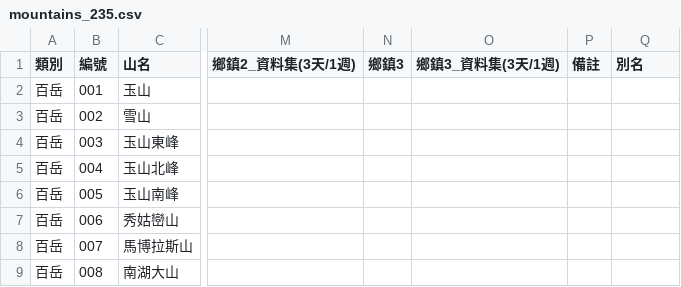
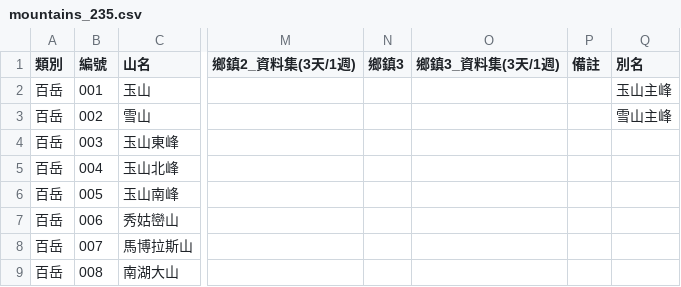
Before and after one commit to GC-tw/kantian, a CSV file: data/mountains_235.csv, drawn as a sheet; only a part is shown, gaps mark what is left out; the diff names each change by its address in the sheet, - before the commit and + after, or states it on an @@ line.

```diff
--- a/data/mountains_235.csv
+++ b/data/mountains_235.csv
-Q2 (別名): (empty)
+Q2 (別名): 玉山主峰
-Q3 (別名): (empty)
+Q3 (別名): 雪山主峰
```
Also changed, not shown: 4 other files.
